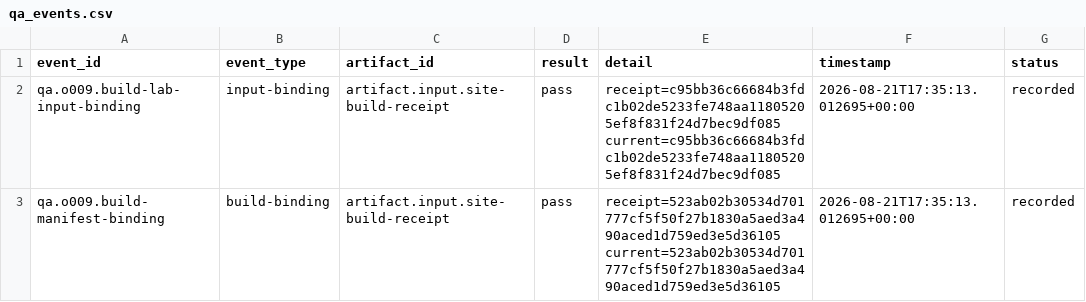
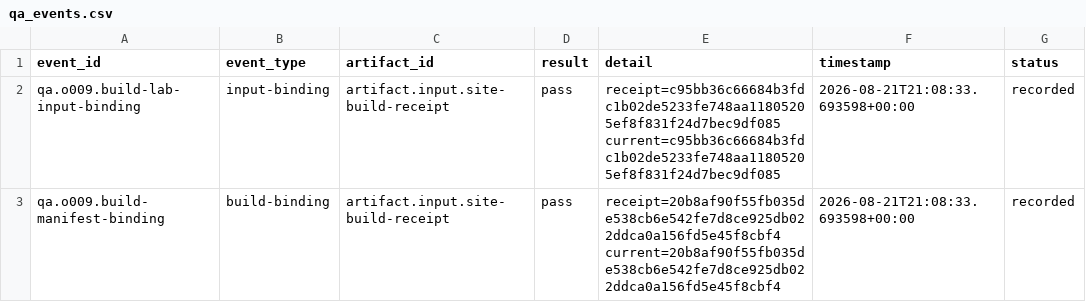
Before and after one commit to KokunoYumeto/measure-theoretic-probability-stochastic-processes-id, a CSV file: backend/qa_events.csv, drawn as a sheet; only a part is shown; the diff covers the shown part only.

```diff
--- a/backend/qa_events.csv
+++ b/backend/qa_events.csv
@@ -1,3 +1,3 @@
 event_id,event_type,artifact_id,result,detail,timestamp,status
-qa.o009.build-lab-input-binding,input-binding,artifact.input.site-build-receipt,pass,receipt=c95bb36c66684b3fdc1b02de5233fe748aa11805205ef8f831f24d7bec9df085 current=c95bb36c66684b3fdc1b02de5233fe748aa11805205ef8f831f24d7bec9df085,2026-08-21T17:35:13.012695+00:00,recorded
-qa.o009.build-manifest-binding,build-binding,artifact.input.site-build-receipt,pass,receipt=523ab02b30534d701777cf5f50f27b1830a5aed3a490aced1d759ed3e5d36105 current=523ab02b30534d701777cf5f50f27b1830a5aed3a490aced1d759ed3e5d36105,2026-08-21T17:35:13.012695+00:00,recorded
+qa.o009.build-lab-input-binding,input-binding,artifact.input.site-build-receipt,pass,receipt=c95bb36c66684b3fdc1b02de5233fe748aa11805205ef8f831f24d7bec9df085 current=c95bb36c66684b3fdc1b02de5233fe748aa11805205ef8f831f24d7bec9df085,2026-08-21T21:08:33.693598+00:00,recorded
+qa.o009.build-manifest-binding,build-binding,artifact.input.site-build-receipt,pass,receipt=20b8af90f55fb035de538cb6e542fe7d8ce925db022ddca0a156fd5e45f8cbf4 current=20b8af90f55fb035de538cb6e542fe7d8ce925db022ddca0a156fd5e45f8cbf4,2026-08-21T21:08:33.693598+00:00,recorded
```
Also changed, not shown: 8 edited cells elsewhere in this file, 00_control/TERMINOLOGY.csv, backend/artifacts.csv, 34 other files.
